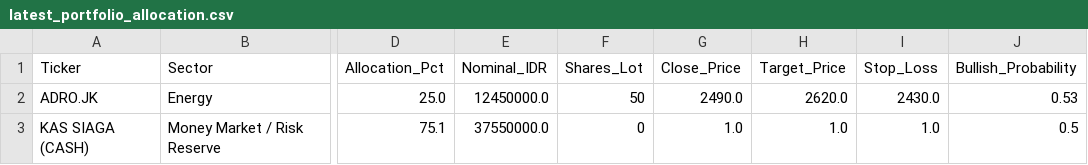
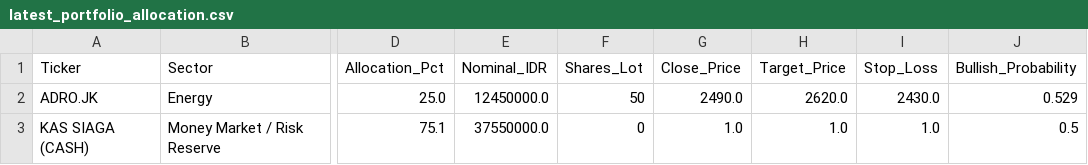
Before and after one commit to Ifan-Apres/stock-market-recommendation, a CSV file: data/processed/latest_portfolio_allocation.csv, drawn as a sheet; only a part is shown, gaps mark what is left out; the diff names each change by its address in the sheet, - before the commit and + after, or states it on an @@ line.

```diff
--- a/data/processed/latest_portfolio_allocation.csv
+++ b/data/processed/latest_portfolio_allocation.csv
-J2 (Bullish_Probability): 0.53
+J2 (Bullish_Probability): 0.529
```
Also changed, not shown: data/processed/latest_alpha_recommendations_dividend.csv, data/processed/latest_alpha_recommendations_favorites.csv, 5 other files.
